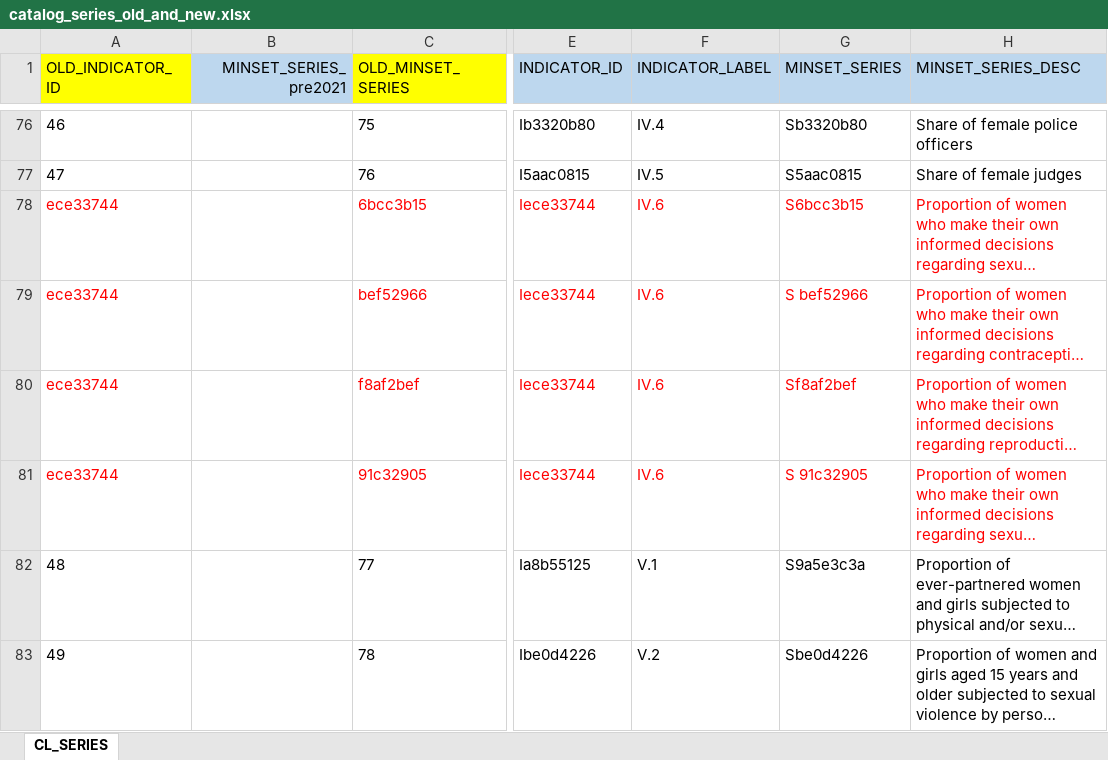
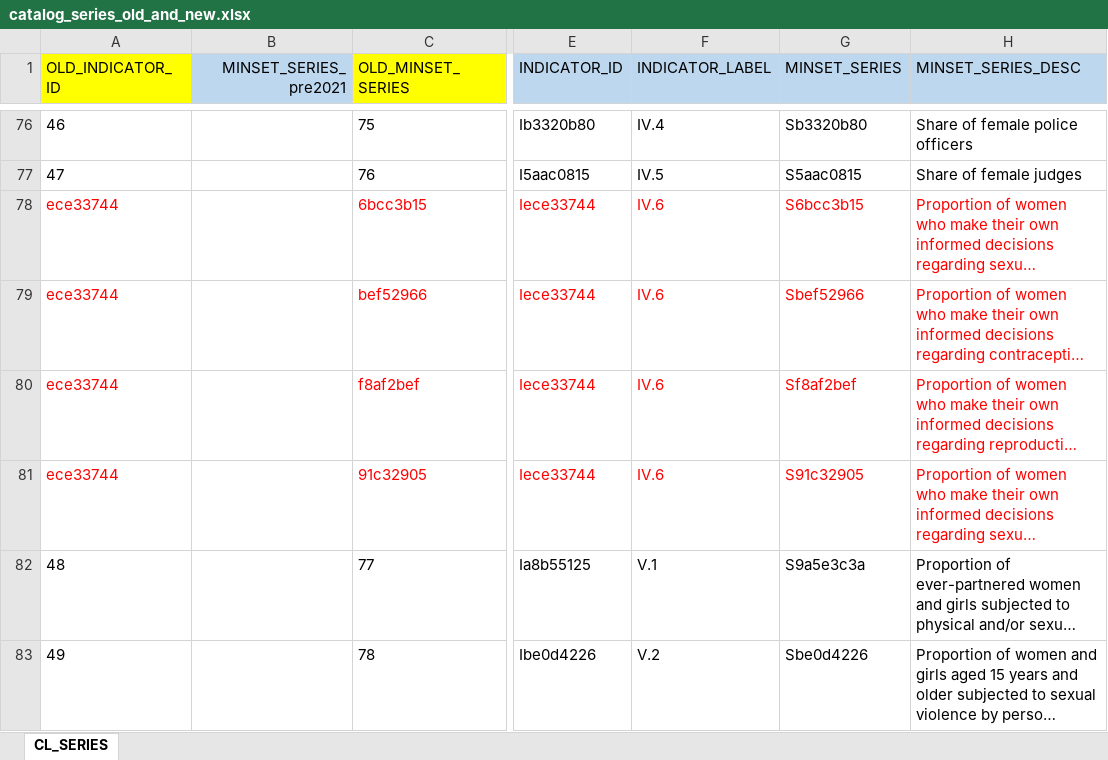
Before and after one commit to UNStats/gender_data_portal, an Excel workbook: master_data/catalog_series_old_and_new.xlsx, sheet CL_SERIES, drawn as a sheet; only a part is shown, gaps mark what is left out; long unchanged cells end in …; values as stored, in another font and other column widths than the file's, no borders; the diff names each change by its address in the sheet, - before the commit and + after, or states it on an @@ line.

```diff
--- a/master_data/catalog_series_old_and_new.xlsx (sheet CL_SERIES)
+++ b/master_data/catalog_series_old_and_new.xlsx (sheet CL_SERIES)
-G79 (MINSET_SERIES): S bef52966
+G79 (MINSET_SERIES): Sbef52966
-G81 (MINSET_SERIES): S 91c32905
+G81 (MINSET_SERIES): S91c32905
```
Also changed, not shown: source_data/III_5__I784515d6_data.xlsx, source_data/III_9__I121f0e02_data.xlsx, 1 other file.
